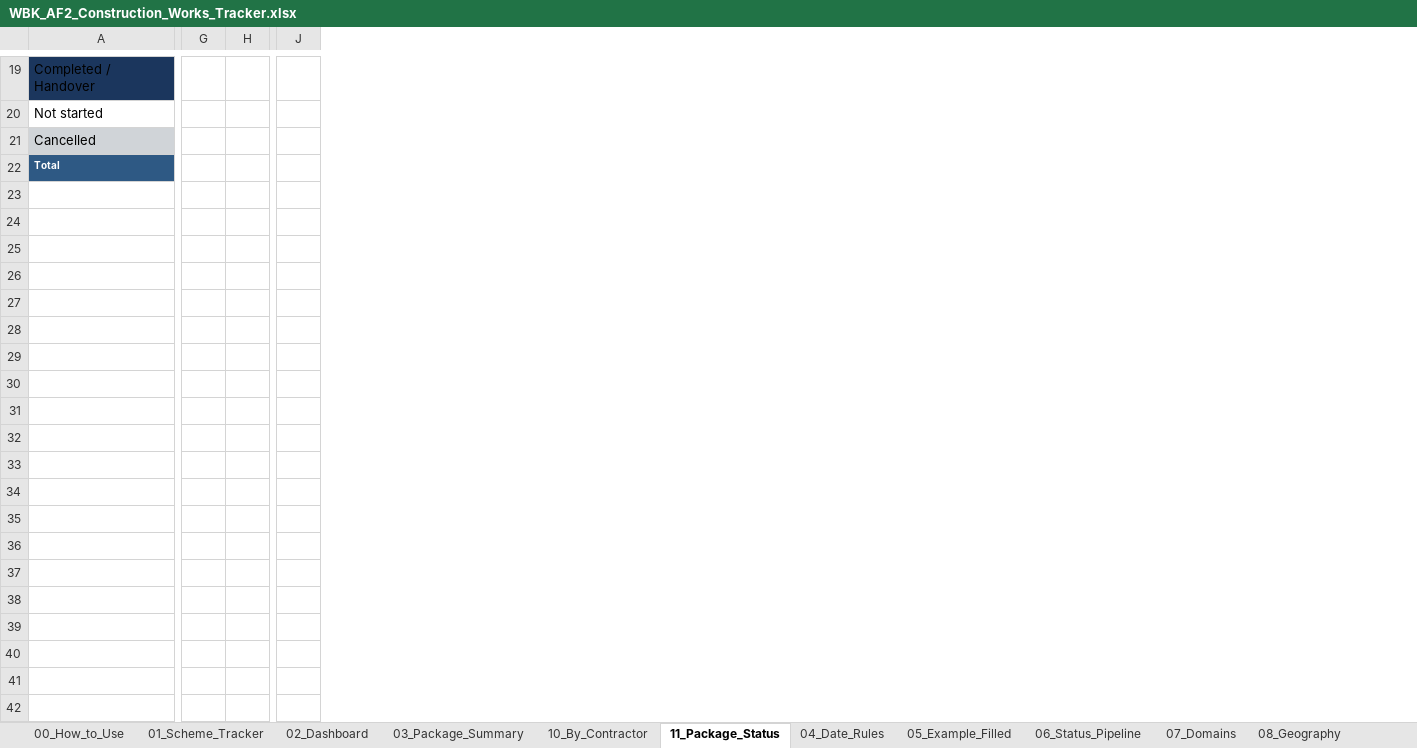
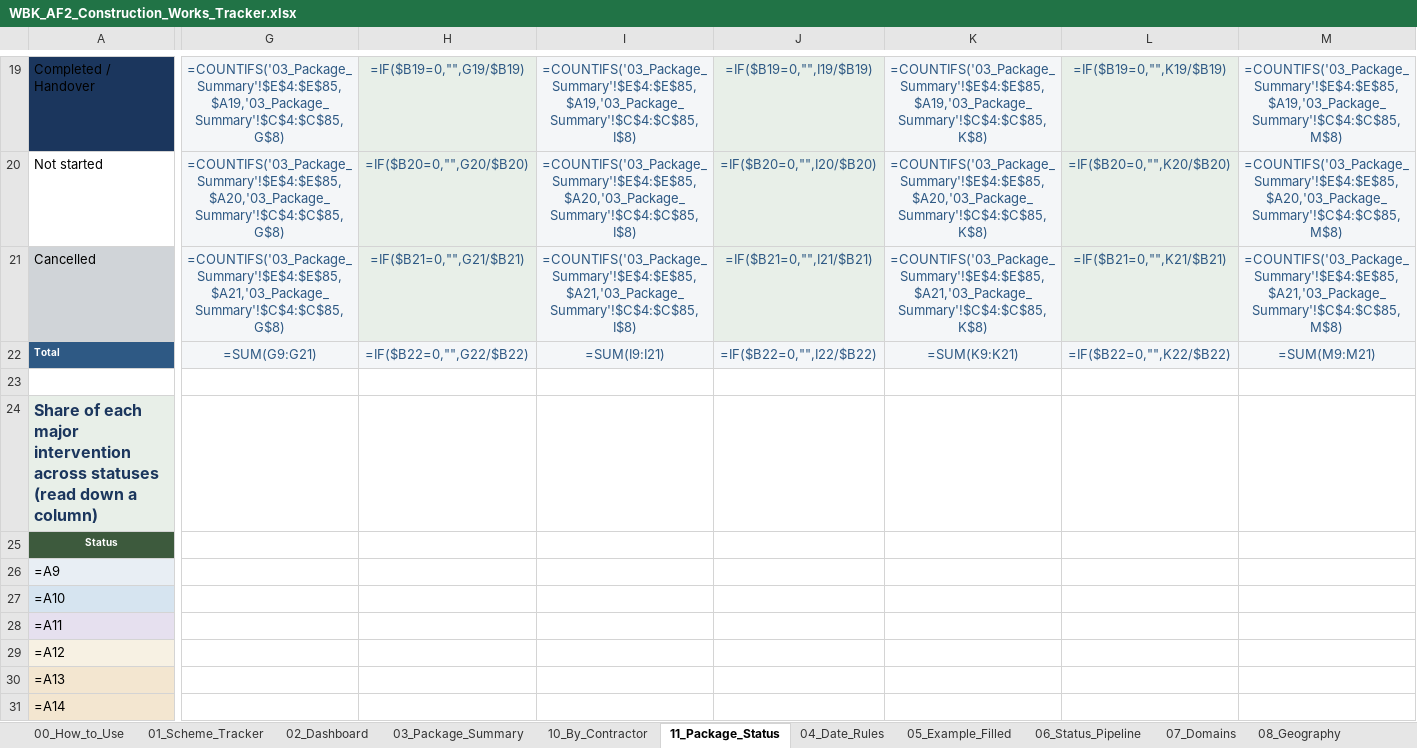
Before and after one commit to Maziarkarimi88/CursorMaziar, an Excel workbook: construction_tracker/WBK_AF2_Construction_Works_Tracker.xlsx, sheet 11_Package_Status, drawn as a sheet; only a part is shown, gaps mark what is left out; values as stored, in another font and other column widths than the file's, no borders; formulas without a stored value are shown as written; charts and pictures not drawn; removed rows and columns are numbered as before the commit, all else as after; rows hold the shown columns only; the diff covers the shown part only; the diff names each change by its address in the sheet, - before the commit and + after, or states it on an @@ line.

```diff
--- a/construction_tracker/WBK_AF2_Construction_Works_Tracker.xlsx (sheet 11_Package_Status)
+++ b/construction_tracker/WBK_AF2_Construction_Works_Tracker.xlsx (sheet 11_Package_Status)
-column G, empty
-column H, empty
-column J, empty
+column G, rows 19-22: =COUNTIFS('03_Package_Summary'!$E$4:$E$85,$A19,'03_Package_Summary'!$C$4:$C$85,G$8) | =COUNTIFS('03_Package_Summary'!$E$4:$E$85,$A20,'03_Package_Summary'!$C$4:$C$85,G$8) | =COUNTIFS('03_Package_Summary'!$E$4:$E$85,$A21,'03_Package_Summary'!$C$4:$C$85,G$8) | =SUM(G9:G21)
+column H, rows 19-22: =IF($B19=0,"",G19/$B19) | =IF($B20=0,"",G20/$B20) | =IF($B21=0,"",G21/$B21) | =IF($B22=0,"",G22/$B22)
+column I, rows 19-22: =COUNTIFS('03_Package_Summary'!$E$4:$E$85,$A19,'03_Package_Summary'!$C$4:$C$85,I$8) | =COUNTIFS('03_Package_Summary'!$E$4:$E$85,$A20,'03_Package_Summary'!$C$4:$C$85,I$8) | =COUNTIFS('03_Package_Summary'!$E$4:$E$85,$A21,'03_Package_Summary'!$C$4:$C$85,I$8) | =SUM(I9:I21)
+column J, rows 19-22: =IF($B19=0,"",I19/$B19) | =IF($B20=0,"",I20/$B20) | =IF($B21=0,"",I21/$B21) | =IF($B22=0,"",I22/$B22)
+column K, rows 19-22: =COUNTIFS('03_Package_Summary'!$E$4:$E$85,$A19,'03_Package_Summary'!$C$4:$C$85,K$8) | =COUNTIFS('03_Package_Summary'!$E$4:$E$85,$A20,'03_Package_Summary'!$C$4:$C$85,K$8) | =COUNTIFS('03_Package_Summary'!$E$4:$E$85,$A21,'03_Package_Summary'!$C$4:$C$85,K$8) | =SUM(K9:K21)
+column L, rows 19-22: =IF($B19=0,"",K19/$B19) | =IF($B20=0,"",K20/$B20) | =IF($B21=0,"",K21/$B21) | =IF($B22=0,"",K22/$B22)
+column M, rows 19-22: =COUNTIFS('03_Package_Summary'!$E$4:$E$85,$A19,'03_Package_Summary'!$C$4:$C$85,M$8) | =COUNTIFS('03_Package_Summary'!$E$4:$E$85,$A20,'03_Package_Summary'!$C$4:$C$85,M$8) | =COUNTIFS('03_Package_Summary'!$E$4:$E$85,$A21,'03_Package_Summary'!$C$4:$C$85,M$8) | =SUM(M9:M21)
+row 23: (empty)
+row 24: Share of each major intervention across statuses (read down a column)
+row 25: Status
+row 26: =A9
+row 27: =A10
+row 28: =A11
+row 29: =A12
+row 30: =A13
+row 31: =A14
```
Also changed, not shown: 9 added rows, 3 added columns, 1 removed column, 13 edited cells, cell formats and merged cells elsewhere in this sheet, sheet 00_How_to_Use, charts or pictures, 3 other files.
